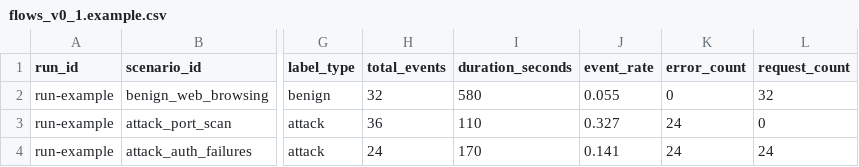
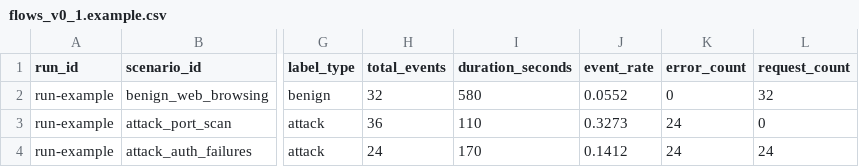
Before and after one commit to mikuliv/Anomalyzer, a CSV file: filin/datasets/examples/flows_v0_1.example.csv, drawn as a sheet; only a part is shown, gaps mark what is left out; the diff names each change by its address in the sheet, - before the commit and + after, or states it on an @@ line.

```diff
--- a/filin/datasets/examples/flows_v0_1.example.csv
+++ b/filin/datasets/examples/flows_v0_1.example.csv
-J2 (event_rate): 0.055
+J2 (event_rate): 0.0552
-J3 (event_rate): 0.327
+J3 (event_rate): 0.3273
-J4 (event_rate): 0.141
+J4 (event_rate): 0.1412
```
Also changed, not shown: filin/datasets/examples/windows_v0_1.example.csv, 3 other files.
